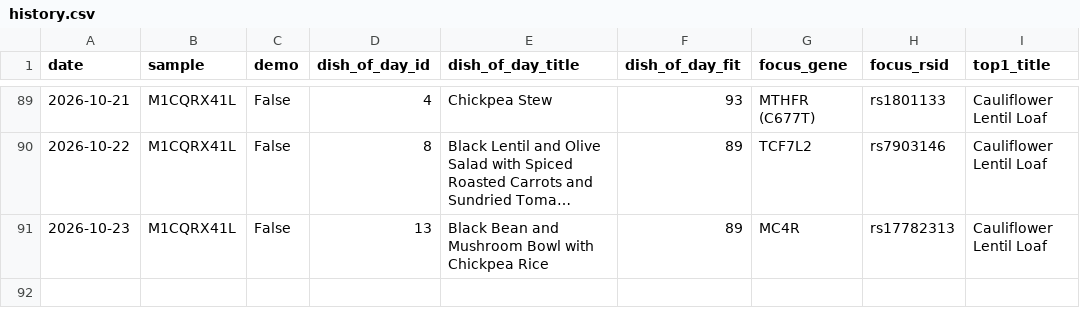
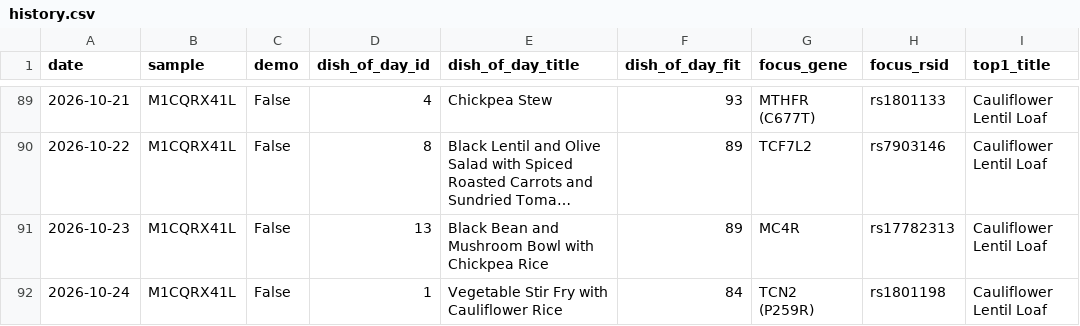
Before and after one commit to Erikiss/DNADiet, a CSV file: reports/history.csv, drawn as a sheet; only a part is shown, gaps mark what is left out; long unchanged cells end in ….

```diff
--- a/reports/history.csv
+++ b/reports/history.csv
@@ -91 +91,2 @@ date,sample,demo,dish_of_day_id,dish_of_day_title,dish_of_day_fit,focus_gene,foc
 2026-10-23,M1CQRX41L,False,13,Black Bean and Mushroom Bowl with Chickpea Rice,89,MC4R,rs17782313,Cauliflower Lentil Loaf
+2026-10-24,M1CQRX41L,False,1,Vegetable Stir Fry with Cauliflower Rice,84,TCN2 (P259R),rs1801198,Cauliflower Lentil Loaf
```
Also changed, not shown: 3 other files.
